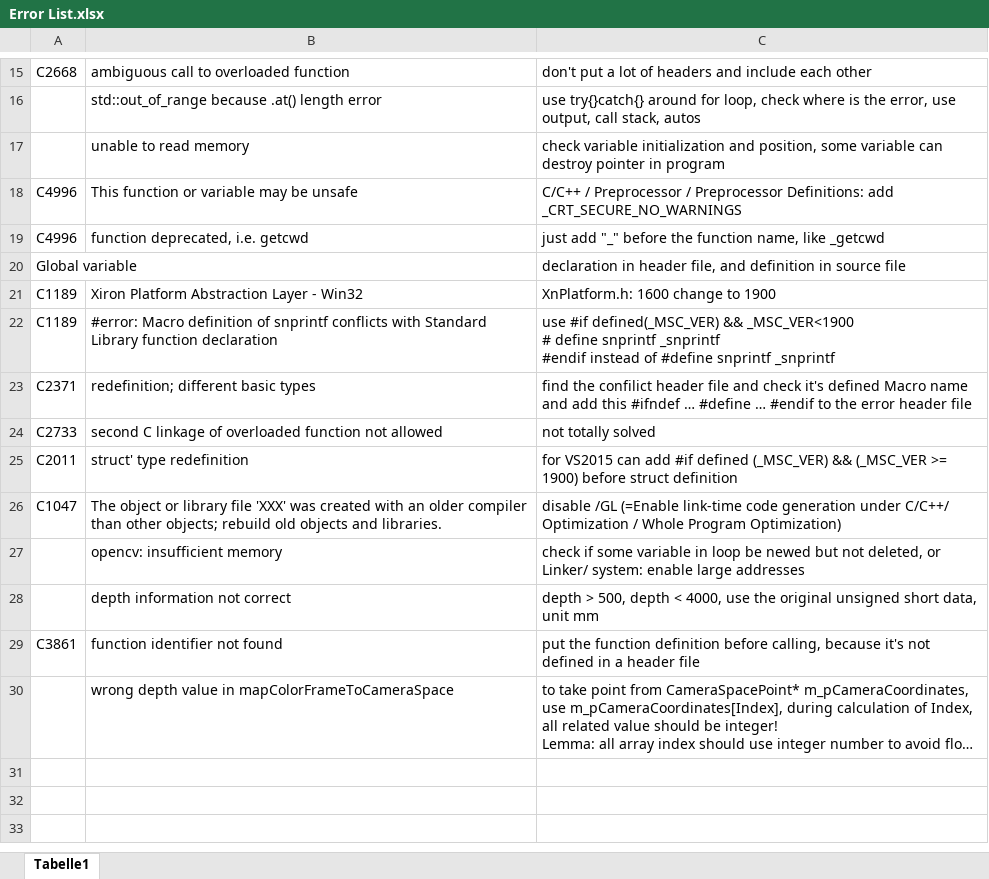
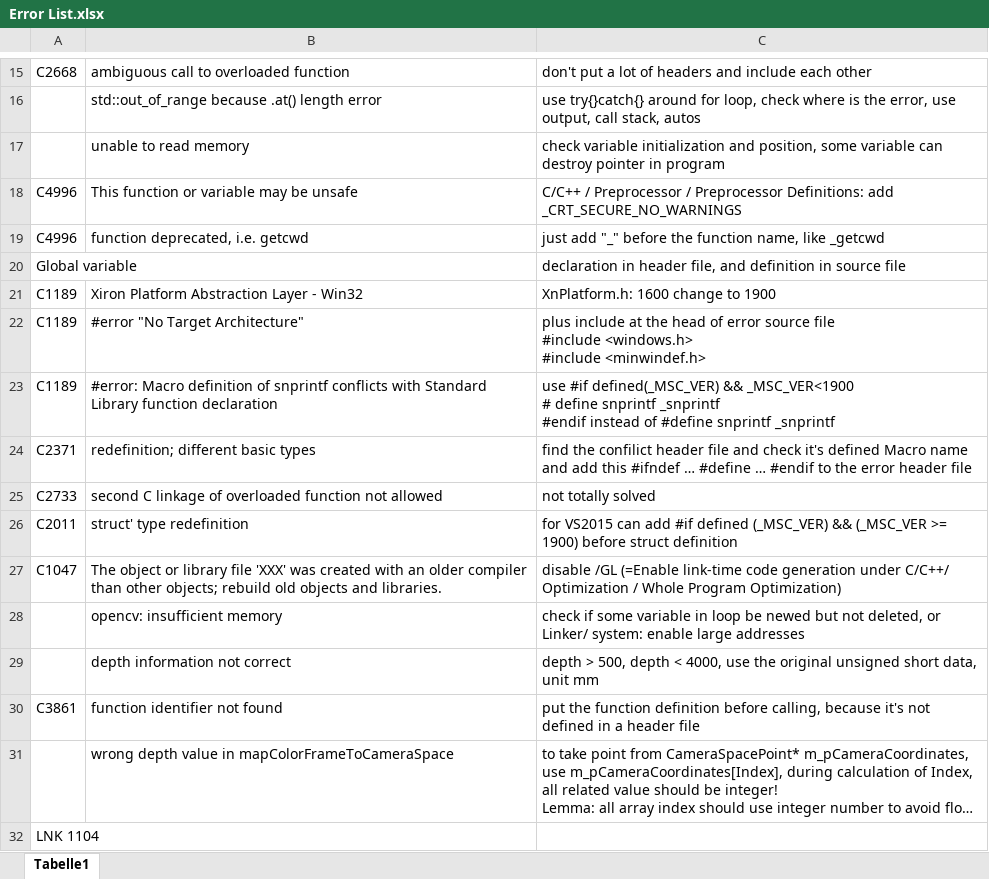
Before and after one commit to dclanmaster/A4Project, an Excel workbook: Error List.xlsx, sheet Tabelle1, drawn as a sheet; only a part is shown, gaps mark what is left out; long unchanged cells end in …; values as stored, in another font and other column widths than the file's, no borders; ↵ is a line break in a cell; the diff names each change by its address in the sheet, - before the commit and + after, or states it on an @@ line.

```diff
--- a/Error List.xlsx (sheet Tabelle1)
+++ b/Error List.xlsx (sheet Tabelle1)
+row 22: C1189 | #error "No Target Architecture" | plus include at the head of error source file ↵ #include <windows.h> ↵ #include <minwindef.h>
+row 32: LNK 1104
```
Also changed, not shown: 1 other file.
